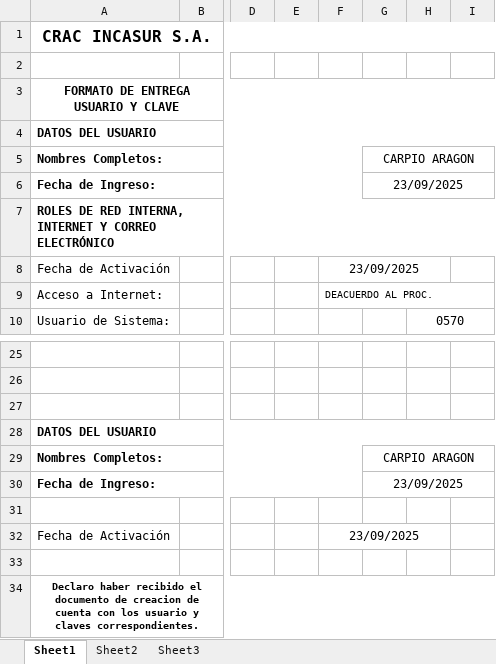
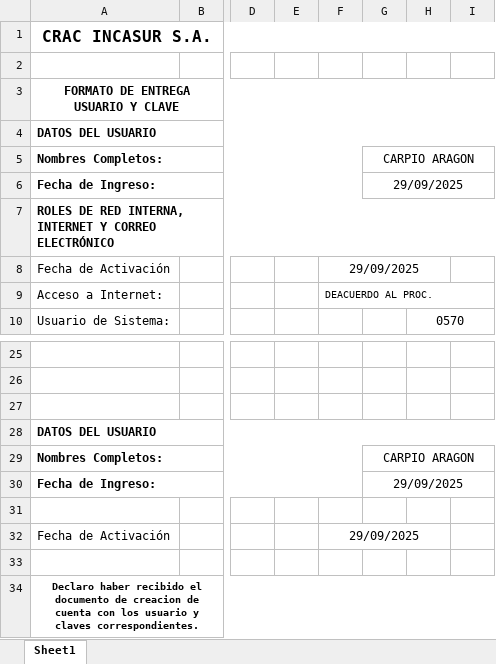
Before and after one commit to ViTh0X/incasur-projecto, an Excel workbook: AdministradorTI/archivos/plantillas_excel/PLANTILLA-USUARIOS-NUEVOS.xlsx, sheet Sheet1, drawn as a sheet; only a part is shown, gaps mark what is left out; values as stored, in another font and other column widths than the file's, no borders; the diff names each change by its address in the sheet, - before the commit and + after, or states it on an @@ line.

```diff
--- a/AdministradorTI/archivos/plantillas_excel/PLANTILLA-USUARIOS-NUEVOS.xlsx (sheet Sheet1)
+++ b/AdministradorTI/archivos/plantillas_excel/PLANTILLA-USUARIOS-NUEVOS.xlsx (sheet Sheet1)
-sheet tab: Sheet2
-sheet tab: Sheet3
-G6: 23/09/2025
+G6: 29/09/2025
-F8: 23/09/2025
+F8: 29/09/2025
-G30: 23/09/2025
+G30: 29/09/2025
-F32: 23/09/2025
+F32: 29/09/2025
```
